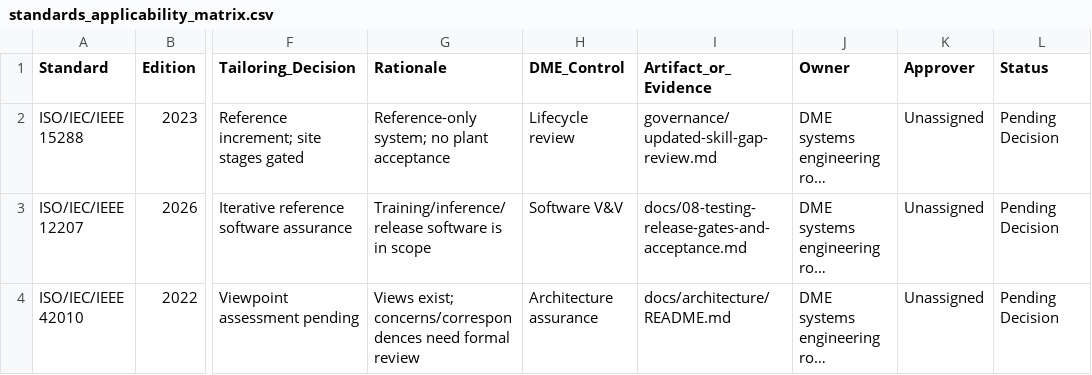
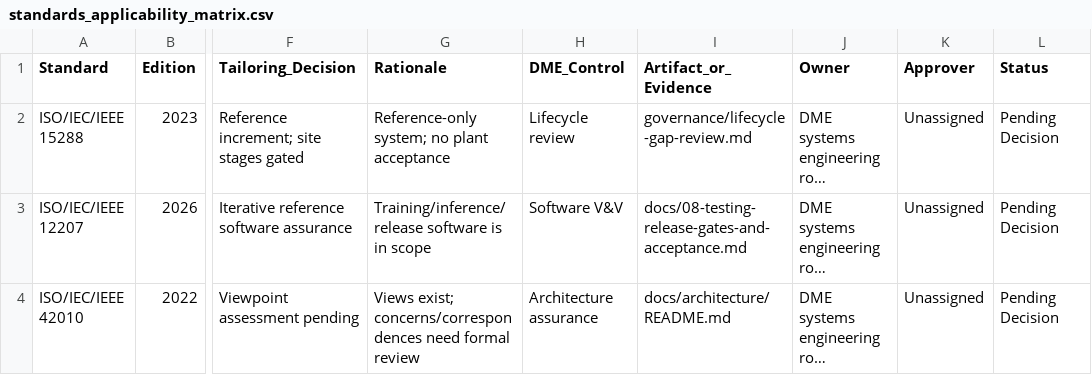
Before and after one commit to Douglas-Moore-Engineering/industrial-yield-quality-process-intelligence, a CSV file: governance/standards/standards_applicability_matrix.csv, drawn as a sheet; only a part is shown, gaps mark what is left out; long unchanged cells end in …; the diff names each change by its address in the sheet, - before the commit and + after, or states it on an @@ line.

```diff
--- a/governance/standards/standards_applicability_matrix.csv
+++ b/governance/standards/standards_applicability_matrix.csv
-I2 (Artifact_or_Evidence): governance/updated-skill-gap-review.md
+I2 (Artifact_or_Evidence): governance/lifecycle-gap-review.md
```
Also changed, not shown: 17 other files.
